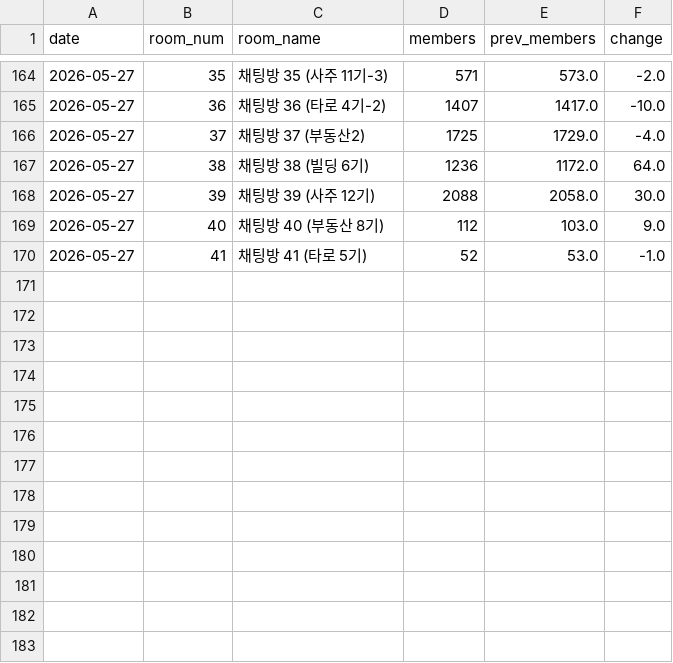
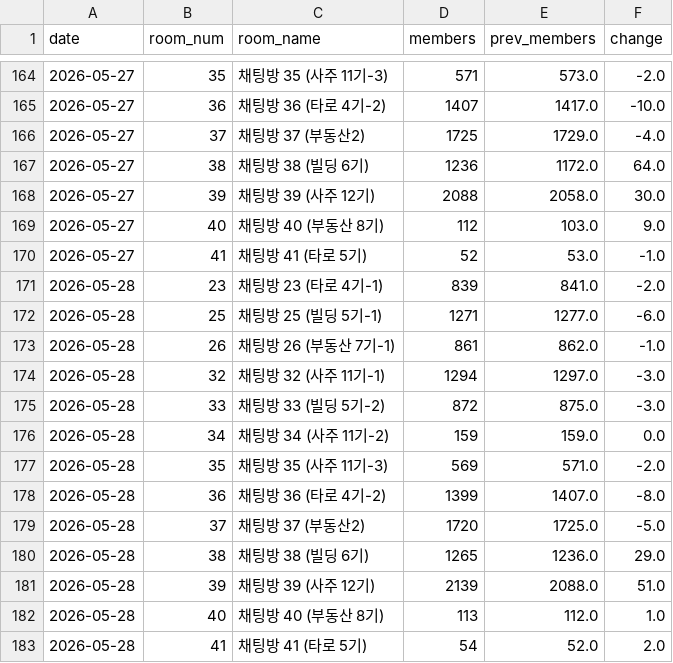
Before and after one commit to QB-CHOI/QB-CHOI-gp-funnel-v2, a CSV file: data/members.csv, drawn as a sheet; only a part is shown, gaps mark what is left out.

Commit message:
2026-05-28 인원 업데이트

```diff
--- a/data/members.csv
+++ b/data/members.csv
@@ -170 +170,14 @@ date,room_num,room_name,members,prev_members,change
 2026-05-27,41,채팅방 41 (타로 5기),52,53.0,-1.0
+2026-05-28,23,채팅방 23 (타로 4기-1),839,841.0,-2.0
+2026-05-28,25,채팅방 25 (빌딩 5기-1),1271,1277.0,-6.0
+2026-05-28,26,채팅방 26 (부동산 7기-1),861,862.0,-1.0
+2026-05-28,32,채팅방 32 (사주 11기-1),1294,1297.0,-3.0
+2026-05-28,33,채팅방 33 (빌딩 5기-2),872,875.0,-3.0
+2026-05-28,34,채팅방 34 (사주 11기-2),159,159.0,0.0
+2026-05-28,35,채팅방 35 (사주 11기-3),569,571.0,-2.0
+2026-05-28,36,채팅방 36 (타로 4기-2),1399,1407.0,-8.0
+2026-05-28,37,채팅방 37 (부동산2),1720,1725.0,-5.0
+2026-05-28,38,채팅방 38 (빌딩 6기),1265,1236.0,29.0
+2026-05-28,39,채팅방 39 (사주 12기),2139,2088.0,51.0
+2026-05-28,40,채팅방 40 (부동산 8기),113,112.0,1.0
+2026-05-28,41,채팅방 41 (타로 5기),54,52.0,2.0
```
